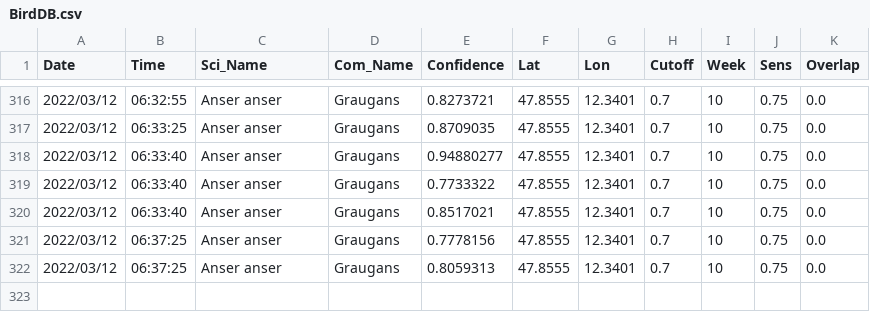
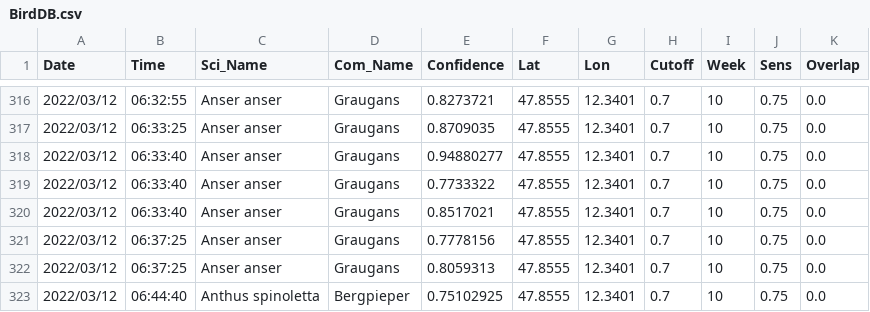
Before and after one commit to gitalm/BirdNetPiGitHub, a CSV file: BirdDB.csv, drawn as a sheet; only a part is shown, gaps mark what is left out; the diff names each change by its address in the sheet, - before the commit and + after, or states it on an @@ line.

Commit message:
BirdNET-PI Solar

```diff
--- a/BirdDB.csv
+++ b/BirdDB.csv
+row 323: 2022/03/12 | 06:44:40 | Anthus spinoletta | Bergpieper | 0.75102925 | 47.8555 | 12.3401 | 0.7 | 10 | 0.75 | 0.0
```
Also changed, not shown: 1 other file.
